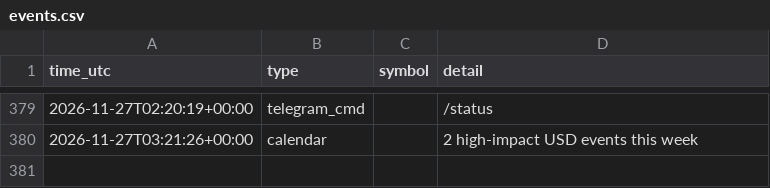
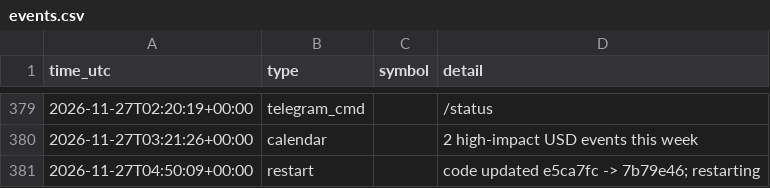
Before and after one commit to ProfDrTan/ibkr-options-income, a CSV file: data/discipline/events.csv, drawn as a sheet; only a part is shown, gaps mark what is left out.

Commit message:
discipline_bot journal update

```diff
--- a/data/discipline/events.csv
+++ b/data/discipline/events.csv
@@ -380 +380,2 @@ time_utc,type,symbol,detail
 2026-11-27T03:21:26+00:00,calendar,,2 high-impact USD events this week
+2026-11-27T04:50:09+00:00,restart,,code updated e5ca7fc -> 7b79e46; restarting
```
